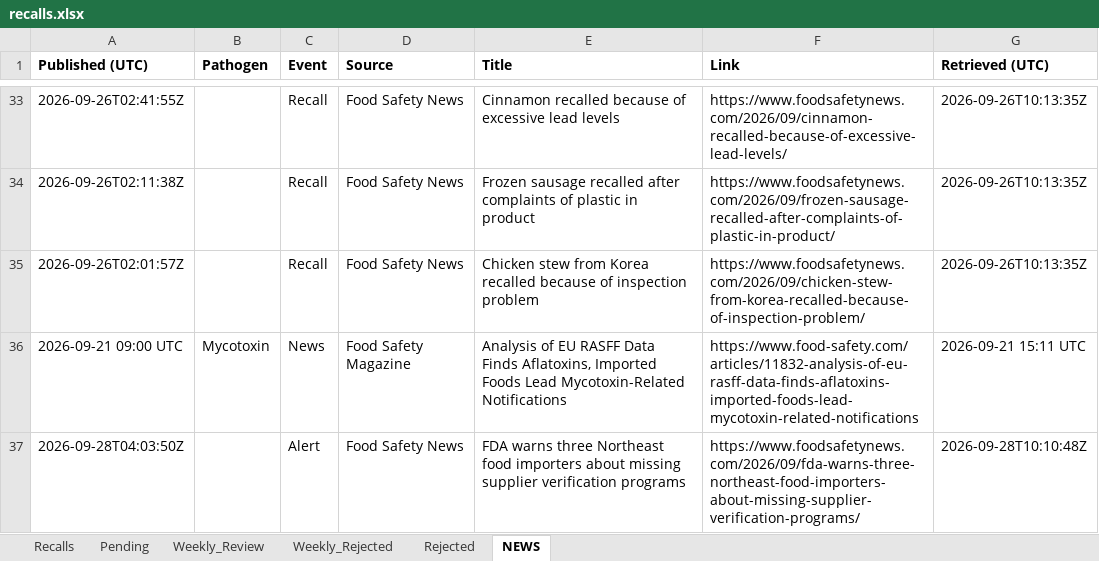
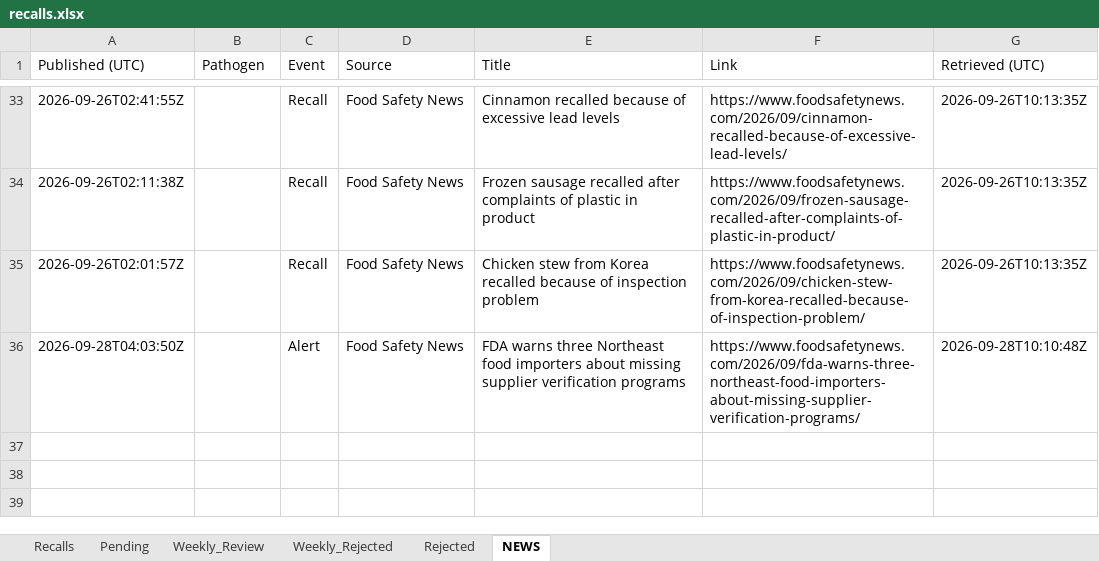
Before and after one commit to gstoforos/Food-Safety-Intelligence-System, an Excel workbook: docs/data/recalls.xlsx, sheet NEWS, drawn as a sheet; only a part is shown, gaps mark what is left out; values as stored, in another font and other column widths than the file's, no borders; the diff names each change by its address in the sheet, - before the commit and + after, or states it on an @@ line.

Commit message:
auto news update + 7d purge 2026-09-28 21:10 Athens

```diff
--- a/docs/data/recalls.xlsx (sheet NEWS)
+++ b/docs/data/recalls.xlsx (sheet NEWS)
-A1:G1 bold: on
+A1:G1 bold: off
-row 36: 2026-09-21 09:00 UTC | Mycotoxin | News | Food Safety Magazine | Analysis of EU RASFF Data Finds Aflatoxins, Imported Foods Lead Mycotoxin-Related Notifications | https://www.food-safety.com/articles/11832-analysis-of-eu-rasff-data-finds-aflatoxins-imported-foods-lead-mycotoxin-related-notifications | 2026-09-21 15:11 UTC
```
